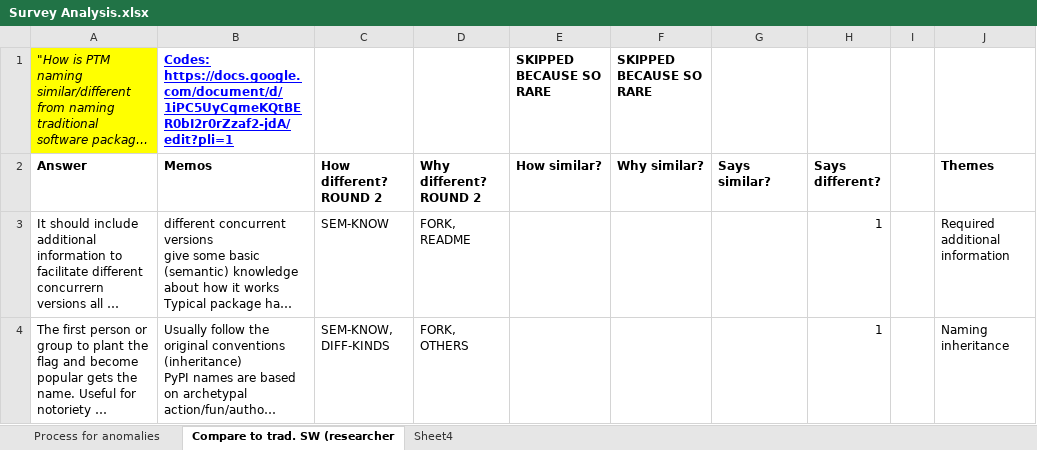
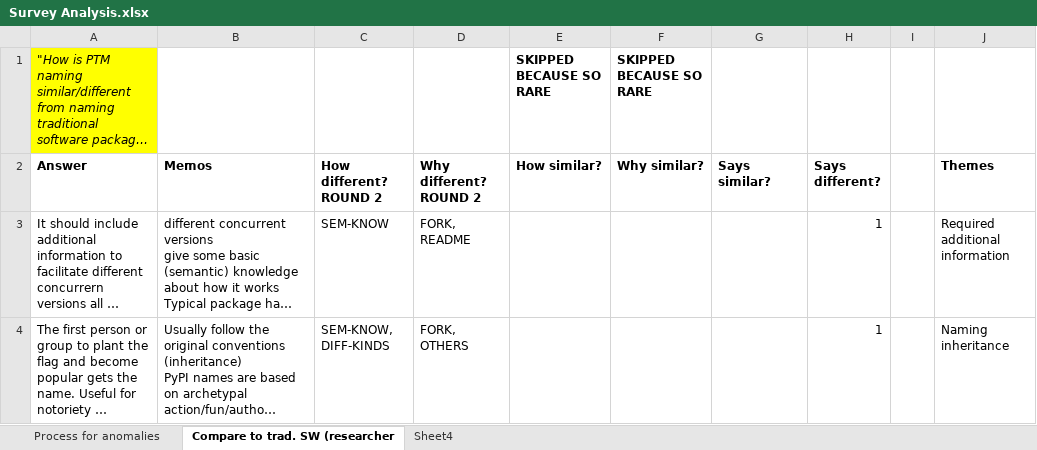
Before and after one commit to ICSE25-Naming/ICSE25-Naming-Artifact, an Excel workbook: survey/data/Survey Analysis.xlsx, sheet Compare to trad. SW (researcher, drawn as a sheet; only a part is shown; long unchanged cells end in …; values as stored, in another font and other column widths than the file's, no borders; charts and pictures not drawn; the diff names each change by its address in the sheet, - before the commit and + after, or states it on an @@ line.

Commit message:
Init

```diff
--- a/survey/data/Survey Analysis.xlsx (sheet Compare to trad. SW (researcher)
+++ b/survey/data/Survey Analysis.xlsx (sheet Compare to trad. SW (researcher)
-B1 (Memos): Codes: https://docs.google.com/document/d/1iPC5UyCqmeKQtBER0bI2r0rZzaf2-jdA/edit?pli=1
+B1 (Memos): (empty)
```
Also changed, not shown: sheet Sheet4.
